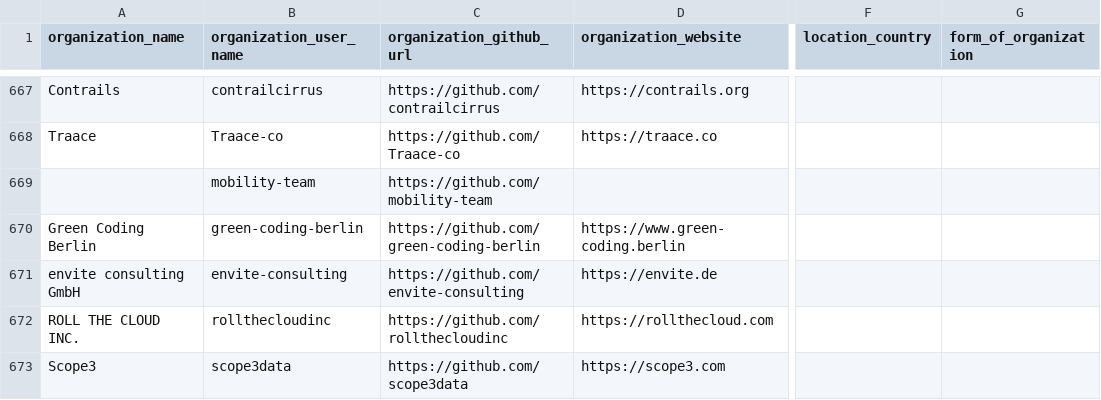
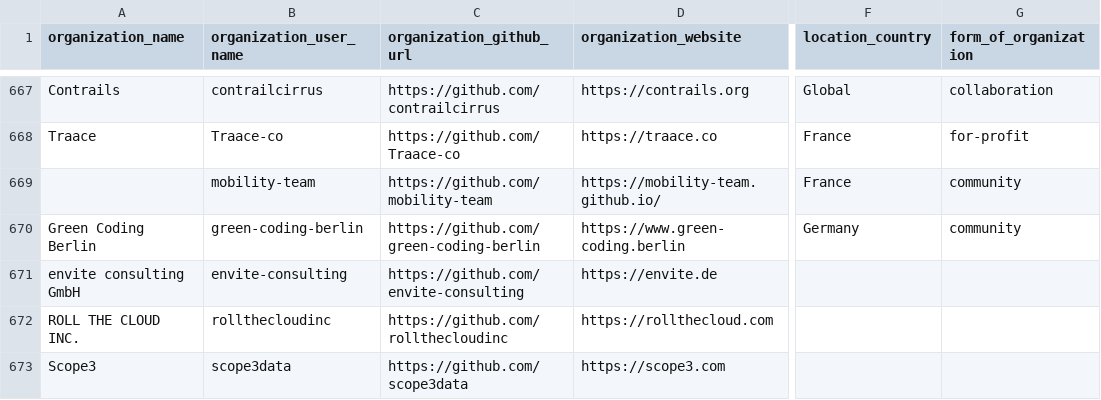
Before and after one commit to protontypes/AwesomeCure, a CSV file: csv/github_organizations.csv, drawn as a sheet; only a part is shown, gaps mark what is left out; the diff covers the shown part only; the diff names each change by its address in the sheet, - before the commit and + after, or states it on an @@ line.

Commit message:
start labeling organizations

```diff
--- a/csv/github_organizations.csv
+++ b/csv/github_organizations.csv
-F667 (location_country): (empty)
+F667 (location_country): Global
-G667 (form_of_organization): (empty)
+G667 (form_of_organization): collaboration
-F668:F669 (location_country): (empty)
+F668:F669 (location_country): France
-G668 (form_of_organization): (empty)
+G668 (form_of_organization): for-profit
-D669 (organization_website): (empty)
+D669 (organization_website): https://mobility-team.github.io/
-G669:G670 (form_of_organization): (empty)
+G669:G670 (form_of_organization): community
-F670 (location_country): (empty)
+F670 (location_country): Germany
```
Also changed, not shown: 77 edited cells elsewhere in this file.
